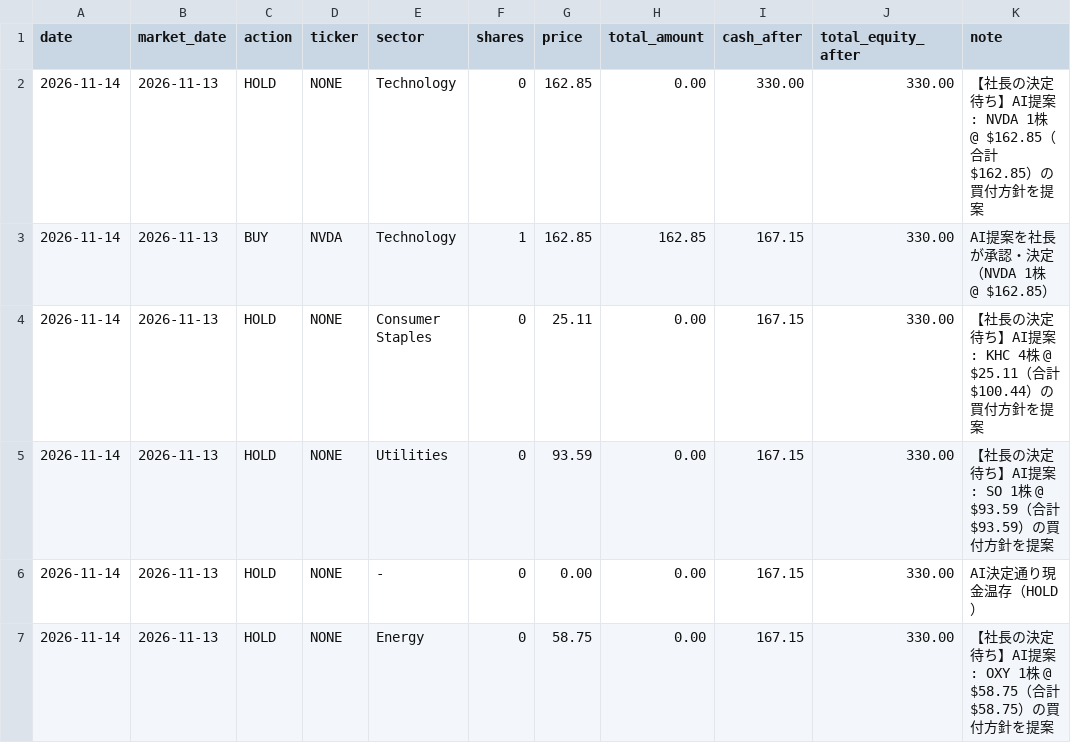
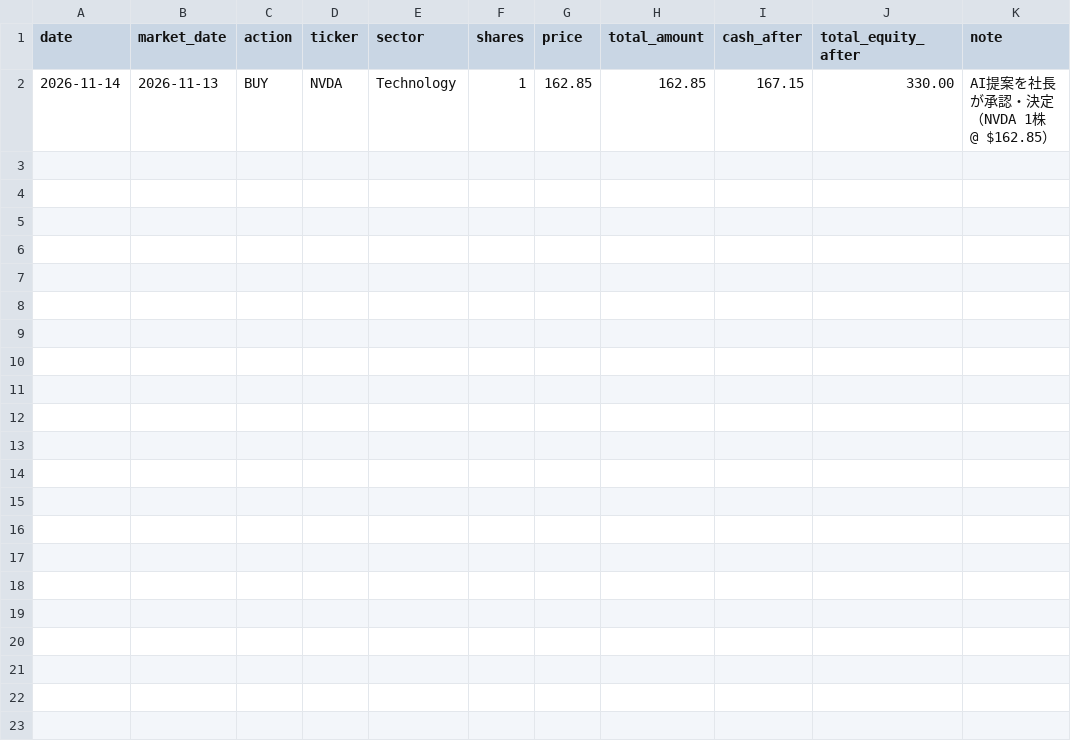
Before and after one commit to nexobam/ai-investment-firm, a CSV file: data/trade_history.csv, drawn as a sheet; the diff names each change by its address in the sheet, - before the commit and + after, or states it on an @@ line.

Commit message:
fix: exclude unexecuted proposals from trade history and show full post-trade account status

```diff
--- a/data/trade_history.csv
+++ b/data/trade_history.csv
-row 2: 2026-11-14 | 2026-11-13 | HOLD | NONE | Technology | 0 | 162.85 | 0.00 | 330.00 | 330.00 | 【社長の決定待ち】AI提案: NVDA 1株 @ $162.85（合計 $162.85）の買付方針を提案
-row 4: 2026-11-14 | 2026-11-13 | HOLD | NONE | Consumer Staples | 0 | 25.11 | 0.00 | 167.15 | 330.00 | 【社長の決定待ち】AI提案: KHC 4株 @ $25.11（合計 $100.44）の買付方針を提案
-row 5: 2026-11-14 | 2026-11-13 | HOLD | NONE | Utilities | 0 | 93.59 | 0.00 | 167.15 | 330.00 | 【社長の決定待ち】AI提案: SO 1株 @ $93.59（合計 $93.59）の買付方針を提案
-row 6: 2026-11-14 | 2026-11-13 | HOLD | NONE | - | 0 | 0.00 | 0.00 | 167.15 | 330.00 | AI決定通り現金温存（HOLD）
-row 7: 2026-11-14 | 2026-11-13 | HOLD | NONE | Energy | 0 | 58.75 | 0.00 | 167.15 | 330.00 | 【社長の決定待ち】AI提案: OXY 1株 @ $58.75（合計 $58.75）の買付方針を提案
```
Also changed, not shown: 3 other files.
